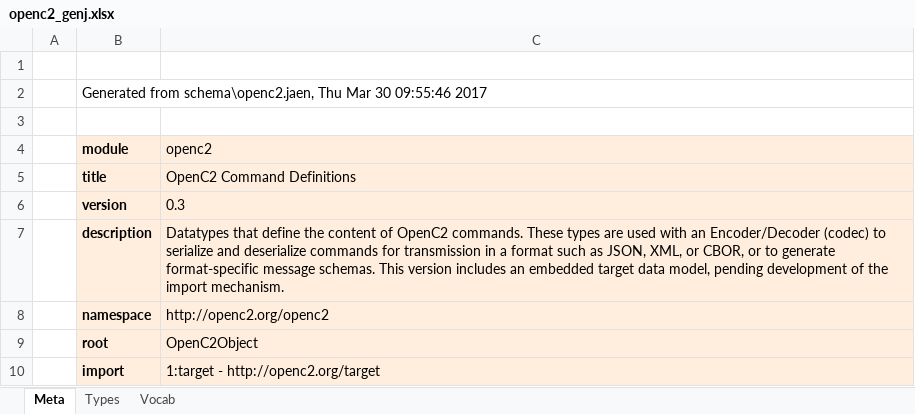
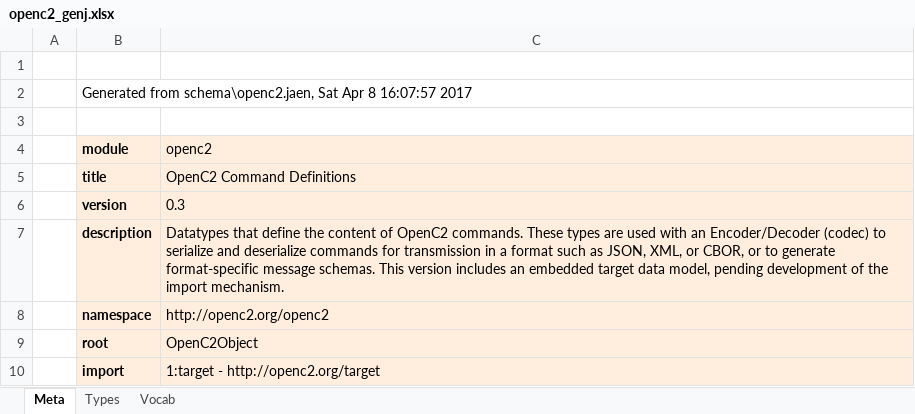
Before and after one commit to OpenC2-org/openc2-davaya, an Excel workbook: pub-jaen/jaen/schema_gen/openc2_genj.xlsx, sheet Meta, drawn as a sheet; values as stored, in another font and other column widths than the file's, no borders; the diff names each change by its address in the sheet, - before the commit and + after, or states it on an @@ line.

Commit message:
Add targets, update modifiers, add jaen_analyze

```diff
--- a/pub-jaen/jaen/schema_gen/openc2_genj.xlsx (sheet Meta)
+++ b/pub-jaen/jaen/schema_gen/openc2_genj.xlsx (sheet Meta)
-B2 (module): …from schema\openc2.jaen, Thu Mar 30 09:55:46 2017
+B2 (module): …from schema\openc2.jaen, Sat Apr 8 16:07:57 2017
```
Also changed, not shown: sheet Types, sheet Vocab, 8 other files.
